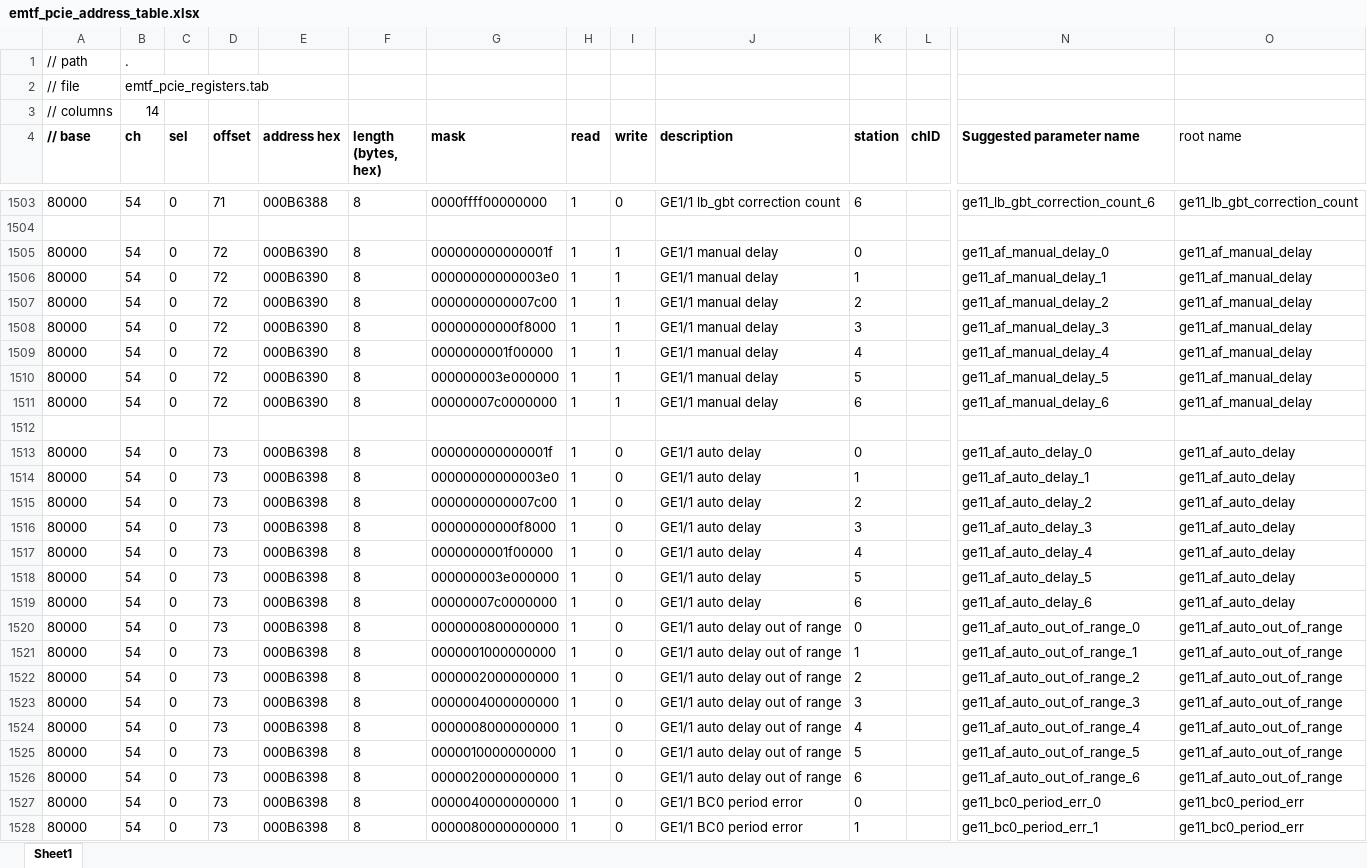
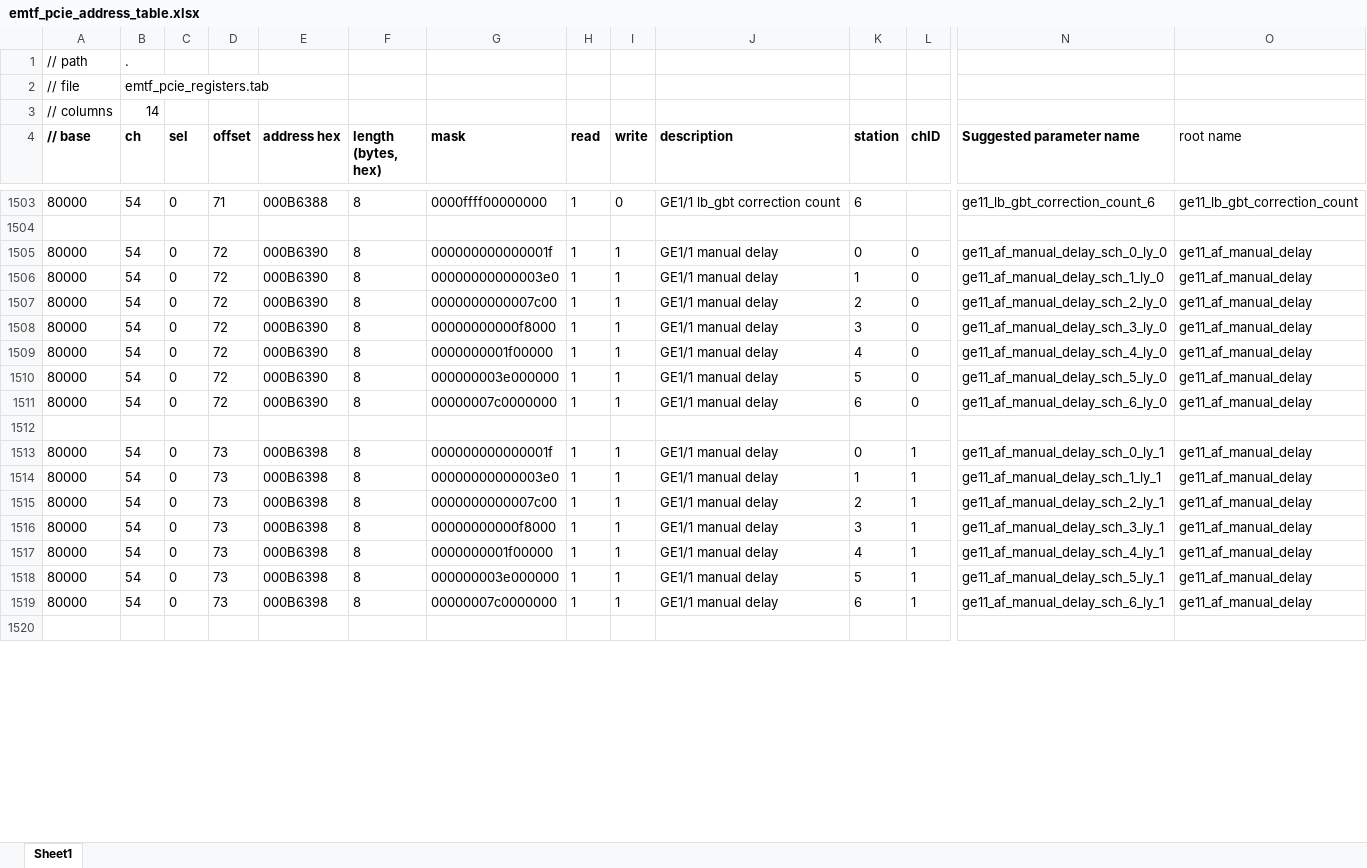
Before and after one commit to pkelling/emtf, an Excel workbook: emtf_v7/doc/pcie_address_table/emtf_pcie_address_table.xlsx, sheet Sheet1, drawn as a sheet; only a part is shown, gaps mark what is left out; the shorter side is filled out with more unchanged rows; values as stored, in another font and other column widths than the file's, no borders; removed rows and columns are numbered as before the commit, all else as after; rows hold the shown columns only; the diff covers the shown part only; the diff names each change by its address in the sheet, - before the commit and + after, or states it on an @@ line.

Commit message:
pcie address table rework, added new registers that appeared due to updated GEM link protocol

```diff
--- a/emtf_v7/doc/pcie_address_table/emtf_pcie_address_table.xlsx (sheet Sheet1)
+++ b/emtf_v7/doc/pcie_address_table/emtf_pcie_address_table.xlsx (sheet Sheet1)
-L1505:L1511 (chID): (empty)
+L1505:L1511 (chID): 0
-N1505 (Suggested parameter name): ge11_af_manual_delay_0
+N1505 (Suggested parameter name): ge11_af_manual_delay_sch_0_ly_0
-N1506 (Suggested parameter name): ge11_af_manual_delay_1
+N1506 (Suggested parameter name): ge11_af_manual_delay_sch_1_ly_0
-N1507 (Suggested parameter name): ge11_af_manual_delay_2
+N1507 (Suggested parameter name): ge11_af_manual_delay_sch_2_ly_0
-N1508 (Suggested parameter name): ge11_af_manual_delay_3
+N1508 (Suggested parameter name): ge11_af_manual_delay_sch_3_ly_0
-N1509 (Suggested parameter name): ge11_af_manual_delay_4
+N1509 (Suggested parameter name): ge11_af_manual_delay_sch_4_ly_0
-N1510 (Suggested parameter name): ge11_af_manual_delay_5
+N1510 (Suggested parameter name): ge11_af_manual_delay_sch_5_ly_0
-N1511 (Suggested parameter name): ge11_af_manual_delay_6
+N1511 (Suggested parameter name): ge11_af_manual_delay_sch_6_ly_0
-I1513:I1519 (write): 0
+I1513:I1519 (write): 1
-J1513:J1519 (description): GE1/1 auto delay
+J1513:J1519 (description): GE1/1 manual delay
-L1513:L1519 (chID): (empty)
+L1513:L1519 (chID): 1
-N1513 (Suggested parameter name): ge11_af_auto_delay_0
+N1513 (Suggested parameter name): ge11_af_manual_delay_sch_0_ly_1
-O1513:O1519 (root name): ge11_af_auto_delay
+O1513:O1519 (root name): ge11_af_manual_delay
-N1514 (Suggested parameter name): ge11_af_auto_delay_1
+N1514 (Suggested parameter name): ge11_af_manual_delay_sch_1_ly_1
-N1515 (Suggested parameter name): ge11_af_auto_delay_2
+N1515 (Suggested parameter name): ge11_af_manual_delay_sch_2_ly_1
-N1516 (Suggested parameter name): ge11_af_auto_delay_3
+N1516 (Suggested parameter name): ge11_af_manual_delay_sch_3_ly_1
-N1517 (Suggested parameter name): ge11_af_auto_delay_4
+N1517 (Suggested parameter name): ge11_af_manual_delay_sch_4_ly_1
-N1518 (Suggested parameter name): ge11_af_auto_delay_5
+N1518 (Suggested parameter name): ge11_af_manual_delay_sch_5_ly_1
-N1519 (Suggested parameter name): ge11_af_auto_delay_6
+N1519 (Suggested parameter name): ge11_af_manual_delay_sch_6_ly_1
-row 1520: 80000 | 54 | 0 | 73 | 000B6398 | 8 | 0000000800000000 | 1 | 0 | GE1/1 auto delay out of range | 0 |  | ge11_af_auto_out_of_range_0 | ge11_af_auto_out_of_range
-row 1521: 80000 | 54 | 0 | 73 | 000B6398 | 8 | 0000001000000000 | 1 | 0 | GE1/1 auto delay out of range | 1 |  | ge11_af_auto_out_of_range_1 | ge11_af_auto_out_of_range
-row 1522: 80000 | 54 | 0 | 73 | 000B6398 | 8 | 0000002000000000 | 1 | 0 | GE1/1 auto delay out of range | 2 |  | ge11_af_auto_out_of_range_2 | ge11_af_auto_out_of_range
-row 1523: 80000 | 54 | 0 | 73 | 000B6398 | 8 | 0000004000000000 | 1 | 0 | GE1/1 auto delay out of range | 3 |  | ge11_af_auto_out_of_range_3 | ge11_af_auto_out_of_range
-row 1524: 80000 | 54 | 0 | 73 | 000B6398 | 8 | 0000008000000000 | 1 | 0 | GE1/1 auto delay out of range | 4 |  | ge11_af_auto_out_of_range_4 | ge11_af_auto_out_of_range
-row 1525: 80000 | 54 | 0 | 73 | 000B6398 | 8 | 0000010000000000 | 1 | 0 | GE1/1 auto delay out of range | 5 |  | ge11_af_auto_out_of_range_5 | ge11_af_auto_out_of_range
-row 1526: 80000 | 54 | 0 | 73 | 000B6398 | 8 | 0000020000000000 | 1 | 0 | GE1/1 auto delay out of range | 6 |  | ge11_af_auto_out_of_range_6 | ge11_af_auto_out_of_range
-row 1527: 80000 | 54 | 0 | 73 | 000B6398 | 8 | 0000040000000000 | 1 | 0 | GE1/1 BC0 period error | 0 |  | ge11_bc0_period_err_0 | ge11_bc0_period_err
-row 1528: 80000 | 54 | 0 | 73 | 000B6398 | 8 | 0000080000000000 | 1 | 0 | GE1/1 BC0 period error | 1 |  | ge11_bc0_period_err_1 | ge11_bc0_period_err
```
Also changed, not shown: 44 added rows, 5 removed rows and 6 edited cells elsewhere in this sheet.
